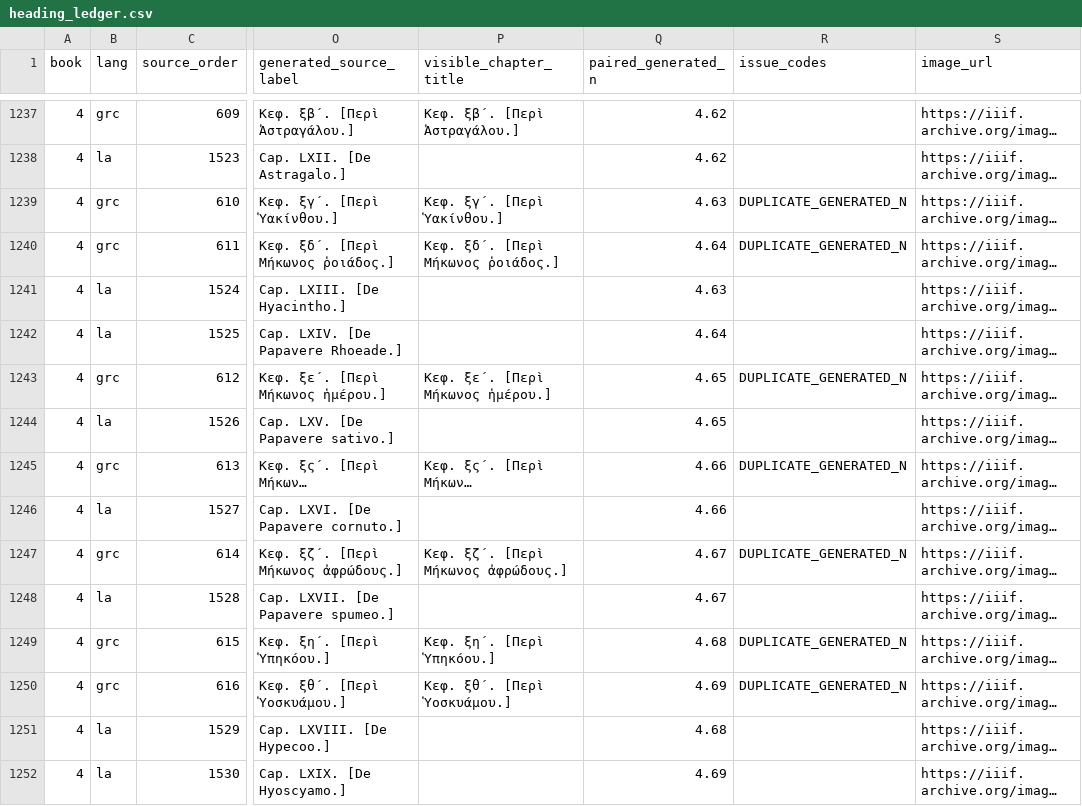
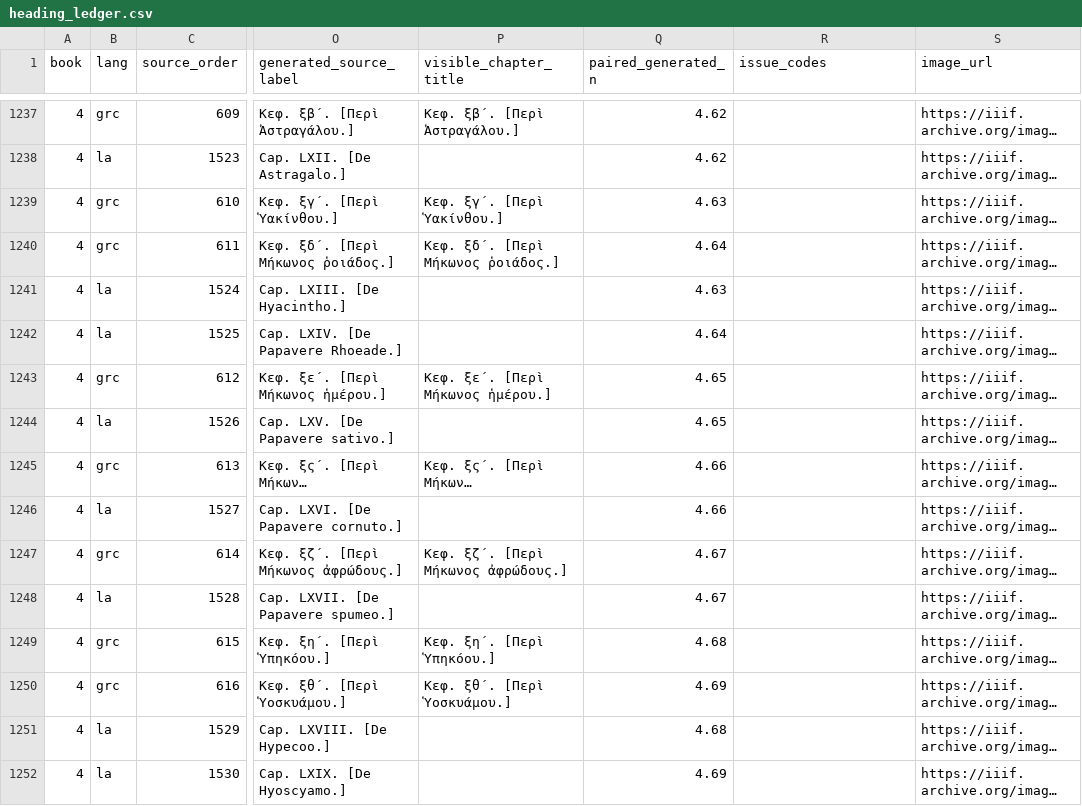
Before and after one commit to alchemiesofscent/dioscorides-viewer, a CSV file: output/sprengel_heading_audit/heading_ledger.csv, drawn as a sheet; only a part is shown, gaps mark what is left out; long unchanged cells end in …; the diff covers the shown part only; the diff names each change by its address in the sheet, - before the commit and + after, or states it on an @@ line.

```diff
--- a/output/sprengel_heading_audit/heading_ledger.csv
+++ b/output/sprengel_heading_audit/heading_ledger.csv
-R1239:R1240 (issue_codes): DUPLICATE_GENERATED_N
+R1239:R1240 (issue_codes): (empty)
-R1243 (issue_codes): DUPLICATE_GENERATED_N
+R1243 (issue_codes): (empty)
-R1245 (issue_codes): DUPLICATE_GENERATED_N
+R1245 (issue_codes): (empty)
-R1247 (issue_codes): DUPLICATE_GENERATED_N
+R1247 (issue_codes): (empty)
-R1249:R1250 (issue_codes): DUPLICATE_GENERATED_N
+R1249:R1250 (issue_codes): (empty)
```
Also changed, not shown: 35 edited cells elsewhere in this file, output/sprengel_heading_audit/heading_decisions.csv, 5 other files.
